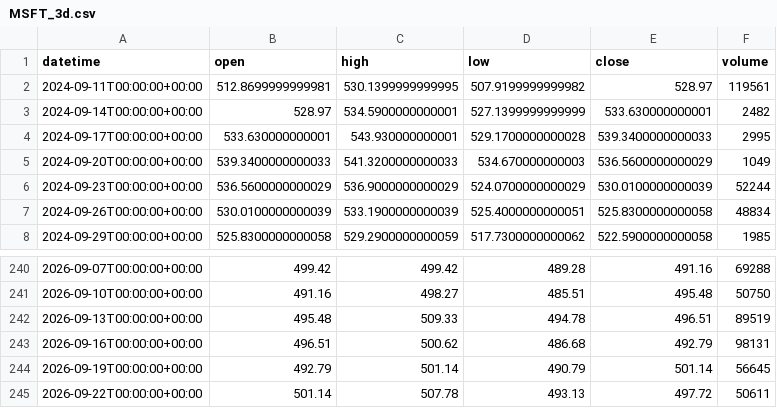
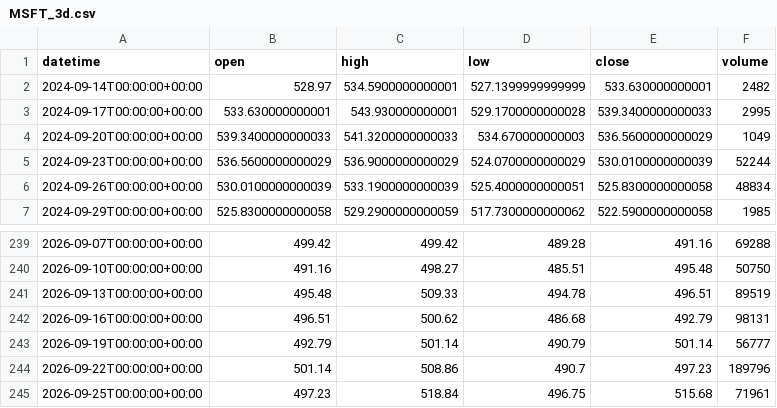
Before and after one commit to getdata-finance/msft-3d-ohlcv-stocks-historical-data, a CSV file: MSFT_3d.csv, drawn as a sheet; only a part is shown, gaps mark what is left out.

Commit message:
Update MSFT 3d OHLCV sample

```diff
--- a/MSFT_3d.csv
+++ b/MSFT_3d.csv
@@ -1,3 +1,2 @@
 datetime,open,high,low,close,volume
-2024-09-11T00:00:00+00:00,512.8699999999981,530.1399999999995,507.9199999999982,528.97,119561
 2024-09-14T00:00:00+00:00,528.97,534.5900000000001,527.1399999999999,533.630000000001,2482
@@ -243,3 +242,4 @@ datetime,open,high,low,close,volume
 2026-09-16T00:00:00+00:00,496.51,500.62,486.68,492.79,98131
-2026-09-19T00:00:00+00:00,492.79,501.14,490.79,501.14,56645
-2026-09-22T00:00:00+00:00,501.14,507.78,493.13,497.72,50611
+2026-09-19T00:00:00+00:00,492.79,501.14,490.79,501.14,56777
+2026-09-22T00:00:00+00:00,501.14,508.86,490.7,497.23,189796
+2026-09-25T00:00:00+00:00,497.23,518.84,496.75,515.68,71961
```
Also changed, not shown: 1 other file.
